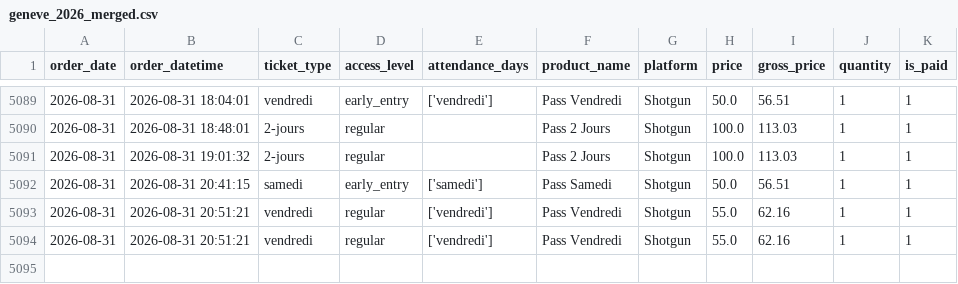
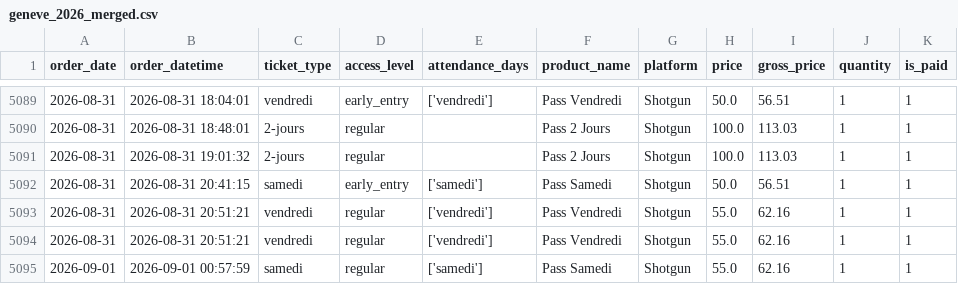
Before and after one commit to studio-ai2k/ticketing_api, a CSV file: data/geneve_2026_merged.csv, drawn as a sheet; only a part is shown, gaps mark what is left out.

```diff
--- a/data/geneve_2026_merged.csv
+++ b/data/geneve_2026_merged.csv
@@ -5094 +5094,2 @@ order_date,order_datetime,ticket_type,access_level,attendance_days,product_name,
 2026-08-31,2026-08-31 20:51:21,vendredi,regular,['vendredi'],Pass Vendredi,Shotgun,55.0,62.16,1,1
+2026-09-01,2026-09-01 00:57:59,samedi,regular,['samedi'],Pass Samedi,Shotgun,55.0,62.16,1,1
```
Also changed, not shown: data/bordeaux_oct_2026_merged.csv, 9 other files.
